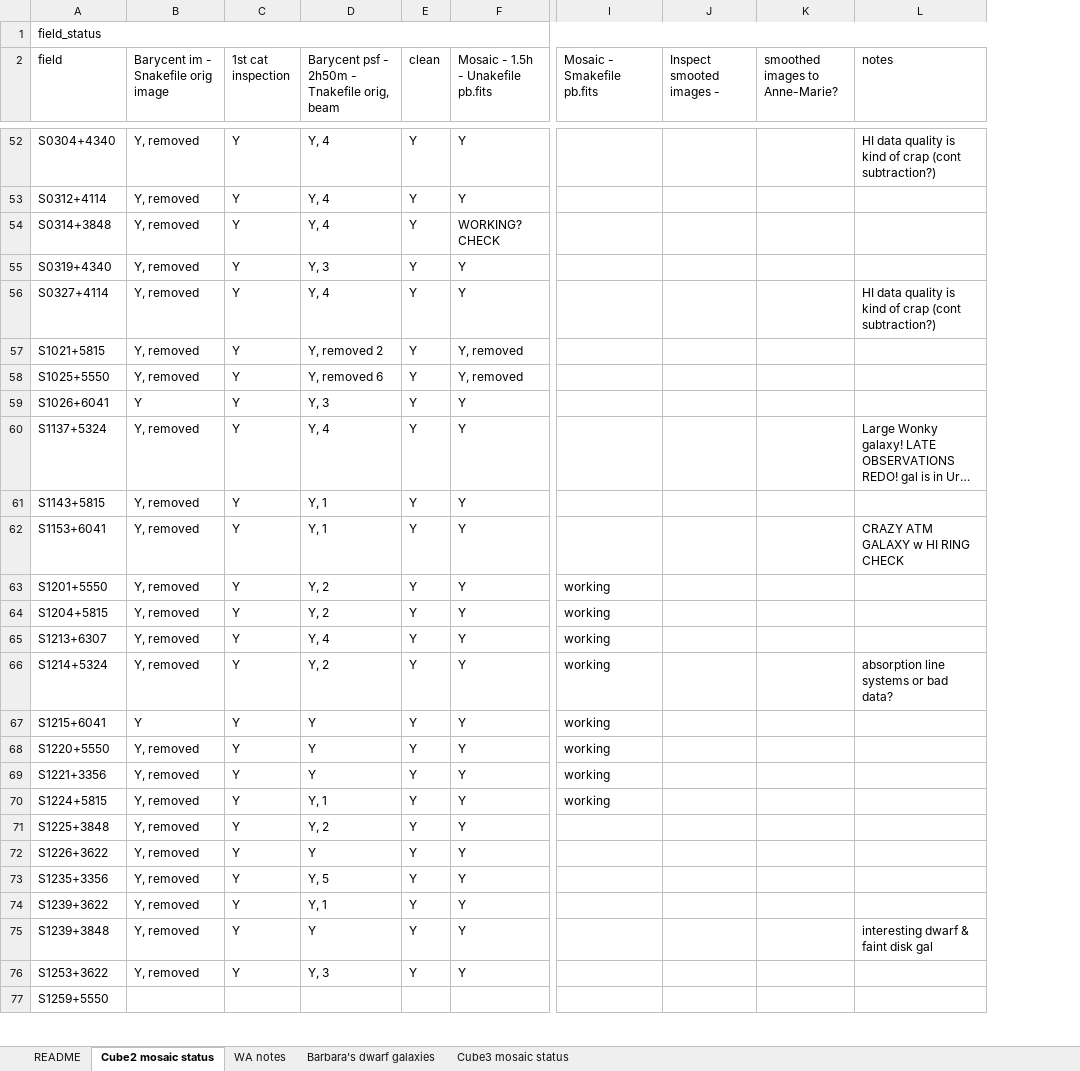
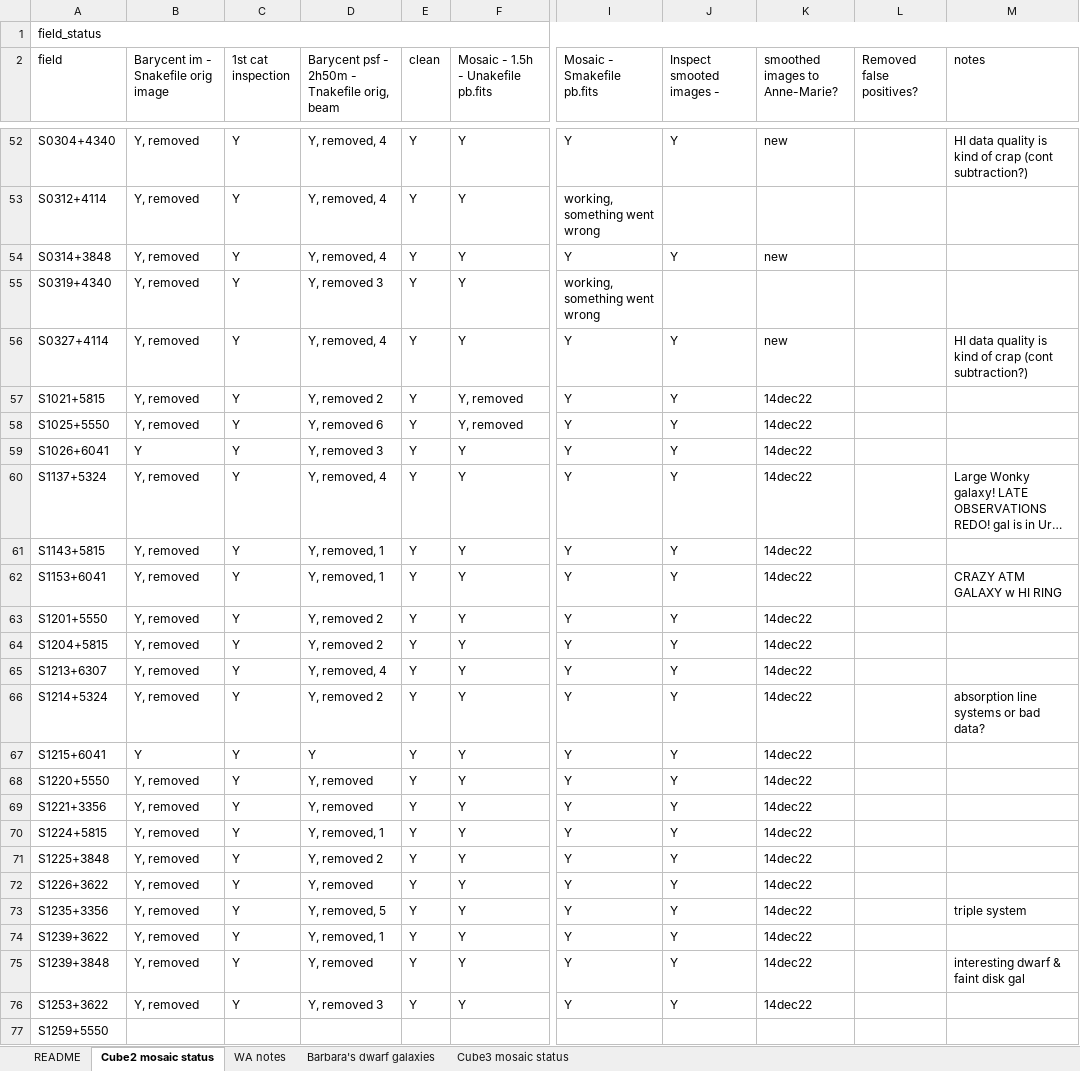
Before and after one commit to kmhess/aper_cube_stack, an Excel workbook: field_status.xlsx, sheet Cube2 mosaic status, drawn as a sheet; only a part is shown, gaps mark what is left out; long unchanged cells end in …; values as stored, in another font and other column widths than the file's, no cell formats; conditional formats not drawn; addresses are those after the commit; the diff covers the shown part only; the diff names each change by its address in the sheet, - before the commit and + after, or states it on an @@ line.

```diff
--- a/field_status.xlsx (sheet Cube2 mosaic status)
+++ b/field_status.xlsx (sheet Cube2 mosaic status)
+column L (Removed false positives?), empty
-D52:D54: Y, 4
+D52:D54: Y, removed, 4
-I52 (Mosaic - Smakefile pb.fits): (empty)
+I52 (Mosaic - Smakefile pb.fits): Y
-J52 (Inspect smooted images -): (empty)
+J52 (Inspect smooted images -): Y
-K52 (smoothed images to Anne-Marie?): (empty)
+K52 (smoothed images to Anne-Marie?): new
-I53 (Mosaic - Smakefile pb.fits): (empty)
+I53 (Mosaic - Smakefile pb.fits): working, something went wrong
-F54: WORKING? CHECK
+F54: Y
-I54 (Mosaic - Smakefile pb.fits): (empty)
+I54 (Mosaic - Smakefile pb.fits): Y
-J54 (Inspect smooted images -): (empty)
+J54 (Inspect smooted images -): Y
-K54 (smoothed images to Anne-Marie?): (empty)
+K54 (smoothed images to Anne-Marie?): new
-D55: Y, 3
+D55: Y, removed 3
-I55 (Mosaic - Smakefile pb.fits): (empty)
+I55 (Mosaic - Smakefile pb.fits): working, something went wrong
-D56: Y, 4
+D56: Y, removed, 4
-I56:I62 (Mosaic - Smakefile pb.fits): (empty)
+I56:I62 (Mosaic - Smakefile pb.fits): Y
-J56:J76 (Inspect smooted images -): (empty)
+J56:J76 (Inspect smooted images -): Y
-K56 (smoothed images to Anne-Marie?): (empty)
+K56 (smoothed images to Anne-Marie?): new
-K57:K76 (smoothed images to Anne-Marie?): (empty)
+K57:K76 (smoothed images to Anne-Marie?): 14dec22
-D59: Y, 3
+D59: Y, removed 3
-D60: Y, 4
+D60: Y, removed, 4
-D61:D62: Y, 1
+D61:D62: Y, removed, 1
-M62 (notes): CRAZY ATM GALAXY w HI RING CHECK
+M62 (notes): CRAZY ATM GALAXY w HI RING
-D63:D64: Y, 2
+D63:D64: Y, removed 2
-I63:I70 (Mosaic - Smakefile pb.fits): working
+I63:I70 (Mosaic - Smakefile pb.fits): Y
-D65: Y, 4
+D65: Y, removed, 4
-D66: Y, 2
+D66: Y, removed 2
-D68:D69: Y
+D68:D69: Y, removed
-D70: Y, 1
+D70: Y, removed, 1
-D71: Y, 2
+D71: Y, removed 2
-I71:I76 (Mosaic - Smakefile pb.fits): (empty)
+I71:I76 (Mosaic - Smakefile pb.fits): Y
-D72: Y
+D72: Y, removed
-D73: Y, 5
+D73: Y, removed, 5
-M73 (notes): (empty)
+M73 (notes): triple system
-D74: Y, 1
+D74: Y, removed, 1
-D75: Y
+D75: Y, removed
-D76: Y, 3
+D76: Y, removed 3
```
Also changed, not shown: 361 edited cells elsewhere in this sheet, cell formats, 1 other file.
